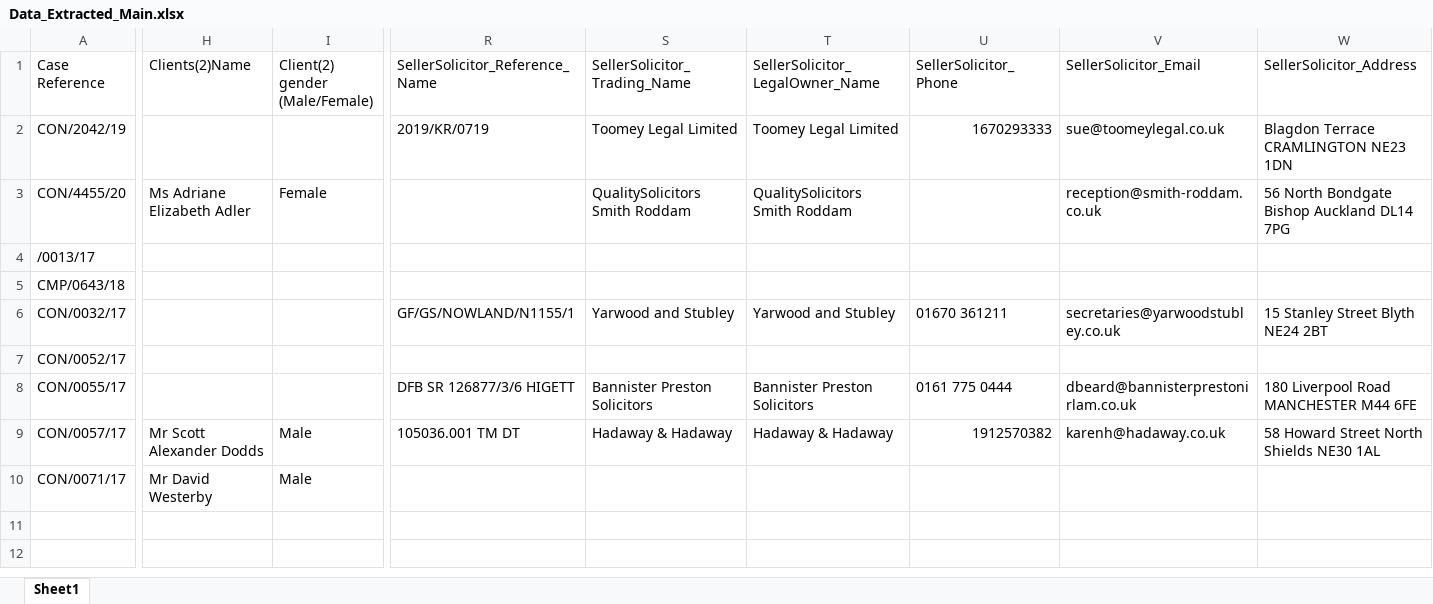
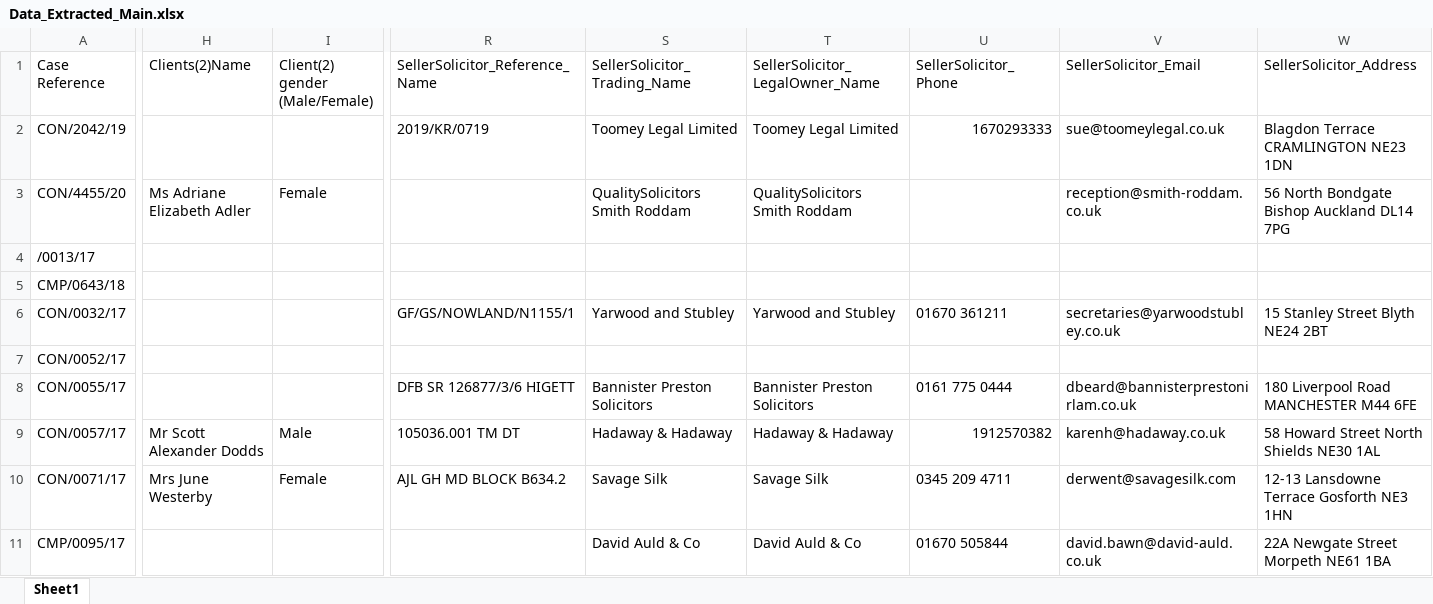
Before and after one commit to anza-lab/Knights, an Excel workbook: Data/Data_Extracted_Main.xlsx, sheet Sheet1, drawn as a sheet; only a part is shown, gaps mark what is left out; values as stored, in another font and other column widths than the file's, no borders; rows hold the shown columns only; the diff covers the shown part only; the diff names each change by its address in the sheet, - before the commit and + after, or states it on an @@ line.

```diff
--- a/Data/Data_Extracted_Main.xlsx (sheet Sheet1)
+++ b/Data/Data_Extracted_Main.xlsx (sheet Sheet1)
-H10 (Clients(2)Name): Mr David Westerby
+H10 (Clients(2)Name): Mrs June Westerby
-I10 (Client(2) gender (Male/Female)): Male
+I10 (Client(2) gender (Male/Female)): Female
-R10 (SellerSolicitor_Reference_Name): (empty)
+R10 (SellerSolicitor_Reference_Name): AJL GH MD BLOCK B634.2
-S10 (SellerSolicitor_Trading_Name): (empty)
+S10 (SellerSolicitor_Trading_Name): Savage Silk
-T10 (SellerSolicitor_LegalOwner_Name): (empty)
+T10 (SellerSolicitor_LegalOwner_Name): Savage Silk
-U10 (SellerSolicitor_Phone): (empty)
+U10 (SellerSolicitor_Phone): 0345 209 4711
-V10 (SellerSolicitor_Email): (empty)
+V10 (SellerSolicitor_Email): derwent@savagesilk.com
-W10 (SellerSolicitor_Address): (empty)
+W10 (SellerSolicitor_Address): 12-13 Lansdowne Terrace Gosforth NE3 1HN
+row 11: CMP/0095/17 |  |  |  | David Auld & Co | David Auld & Co | 01670 505844 | david.bawn@david-auld.co.uk | 22A Newgate Street Morpeth NE61 1BA
```
Also changed, not shown: 8 edited cells elsewhere in this sheet, 33 other files.
